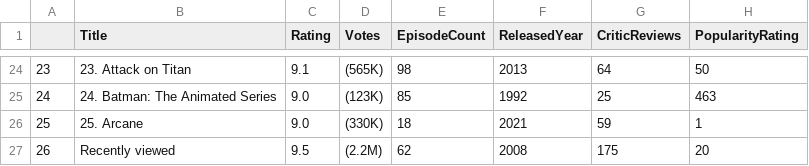
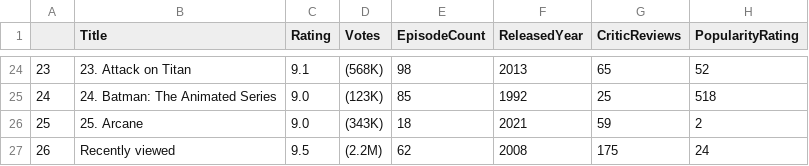
Before and after one commit to Matcha29/R-Analytics, a CSV file: Worksheet#5/Top_50_tv_shows.csv, drawn as a sheet; only a part is shown, gaps mark what is left out; the diff covers the shown part only.

```diff
--- a/Worksheet#5/Top_50_tv_shows.csv
+++ b/Worksheet#5/Top_50_tv_shows.csv
@@ -24,4 +24,4 @@
-"23","23. Attack on Titan","9.1"," (565K)","98",2013,"64","50"
-"24","24. Batman: The Animated Series","9.0"," (123K)","85",1992,"25","463"
-"25","25. Arcane","9.0"," (330K)","18",2021,"59","1"
-"26","Recently viewed","9.5"," (2.2M)","62",2008,"175","20"
+"23","23. Attack on Titan","9.1"," (568K)","98",2013,"65","52"
+"24","24. Batman: The Animated Series","9.0"," (123K)","85",1992,"25","518"
+"25","25. Arcane","9.0"," (343K)","18",2021,"59","2"
+"26","Recently viewed","9.5"," (2.2M)","62",2008,"175","24"
```
Also changed, not shown: 33 edited cells elsewhere in this file, Worksheet#5/AmazonScraping.csv, Worksheet#5/IMDBReviews.csv, 8 other files.
